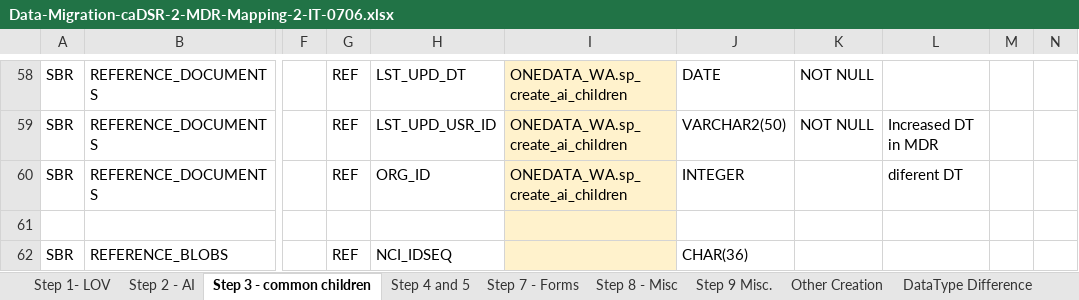
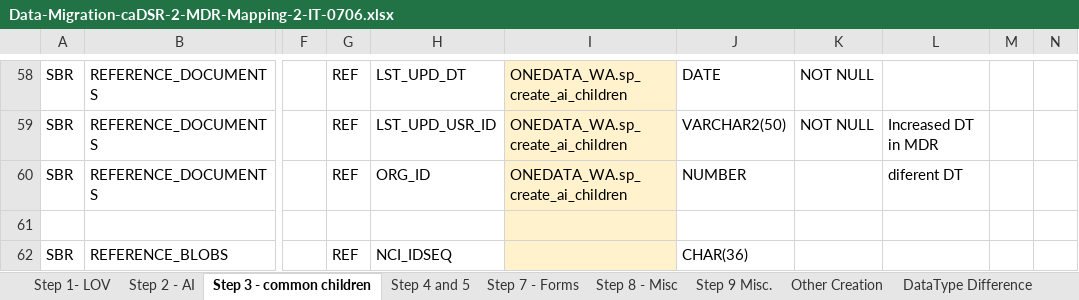
Before and after one commit to CBIIT/onedata-mdr, an Excel workbook: System Documentation/Migration/Data-Migration-caDSR-2-MDR-Mapping-2-IT-0706.xlsx, sheet Step 3 - common children, drawn as a sheet; only a part is shown, gaps mark what is left out; values as stored, in another font and other column widths than the file's, no borders; the diff names each change by its address in the sheet, - before the commit and + after, or states it on an @@ line.

Commit message:
Add files via upload

```diff
--- a/System Documentation/Migration/Data-Migration-caDSR-2-MDR-Mapping-2-IT-0706.xlsx (sheet Step 3 - common children)
+++ b/System Documentation/Migration/Data-Migration-caDSR-2-MDR-Mapping-2-IT-0706.xlsx (sheet Step 3 - common children)
-J60: INTEGER
+J60: NUMBER
```
Also changed, not shown: sheet Step 1- LOV.
